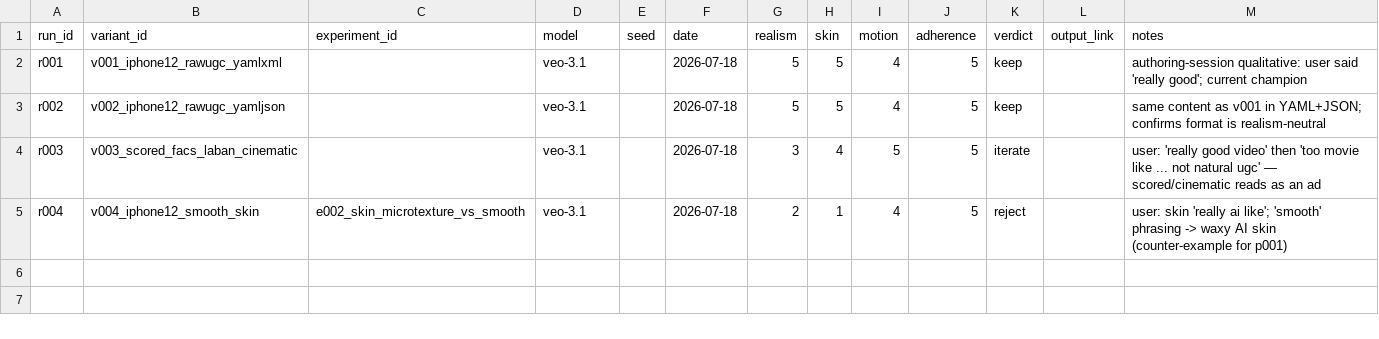
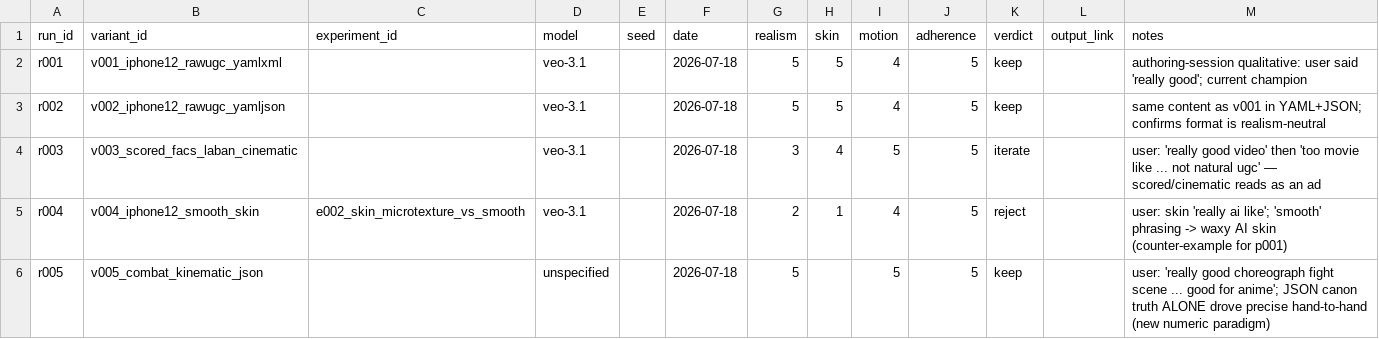
Before and after one commit to Kingsley-Cyber/ai-video-movement-prompt-system, a CSV file: lab/runs/results.csv, drawn as a sheet.

```diff
--- a/lab/runs/results.csv
+++ b/lab/runs/results.csv
@@ -5 +5,2 @@ r003,v003_scored_facs_laban_cinematic,,veo-3.1,,2026-07-18,3,4,5,5,iterate,,user
 r004,v004_iphone12_smooth_skin,e002_skin_microtexture_vs_smooth,veo-3.1,,2026-07-18,2,1,4,5,reject,,user: skin 'really ai like'; 'smooth' phrasing -> waxy AI skin (counter-example for p001)
+r005,v005_combat_kinematic_json,,unspecified,,2026-07-18,5,,5,5,keep,,user: 'really good choreograph fight scene ... good for anime'; JSON canon truth ALONE drove precise hand-to-hand (new numeric paradigm)
```
Also changed, not shown: 4 other files.
